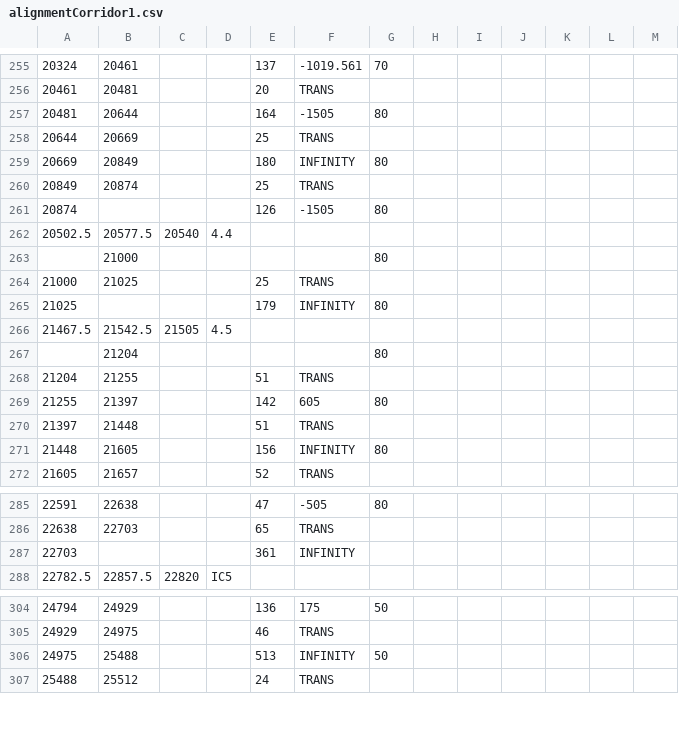
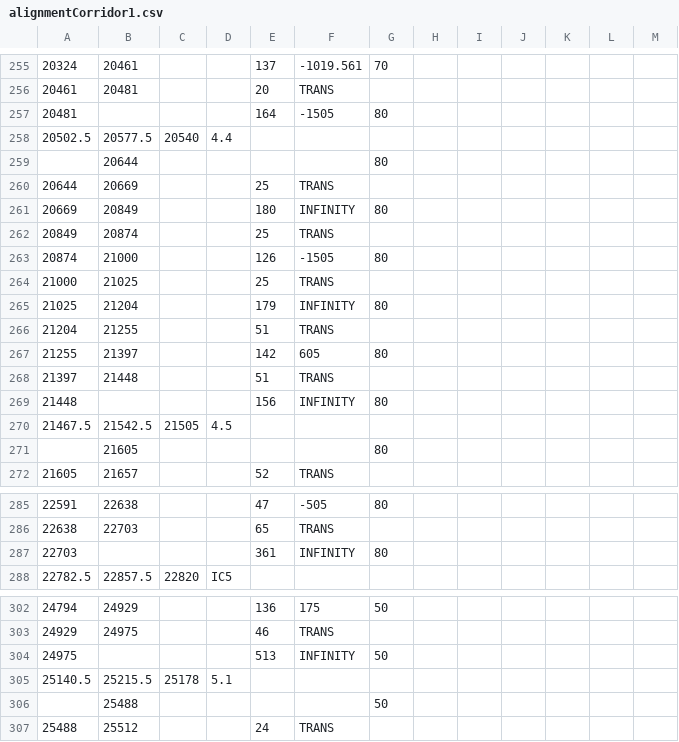
Before and after one commit to denahiro/TrainScheduler, a CSV file: data/track/alignmentCorridor1.csv, drawn as a sheet; only a part is shown, gaps mark what is left out; removed rows and columns are numbered as before the commit, all else as after; the diff covers the shown part only; the diff names each change by its address in the sheet, - before the commit and + after, or states it on an @@ line.

Commit message:
Stable: corrected alignment data and minor bugs.

```diff
--- a/data/track/alignmentCorridor1.csv
+++ b/data/track/alignmentCorridor1.csv
-B257: 20644
+B257: (empty)
@@ row 262 moved to row 258: 20502.5 @@
+row 259:  | 20644 |  |  |  |  | 80
-B263: (empty)
+B263: 21000
-row 263:  | 21000 |  |  |  |  | 80
-B265: (empty)
+B265: 21204
-row 267:  | 21204 |  |  |  |  | 80
-B269: 21605
+B269: (empty)
@@ row 266 moved to row 270: 21467.5 @@
+row 271:  | 21605 |  |  |  |  | 80
-G287: (empty)
+G287: 80
-B304: 25488
+B304: (empty)
@@ row 297 moved to row 305: 25140.5 @@
+row 306:  | 25488 |  |  |  |  | 50
```
Also changed, not shown: 2 added rows, 3 removed rows and 26 edited cells elsewhere in this file, dist/data/track/alignmentCorridor1.csv, 6 other files.
